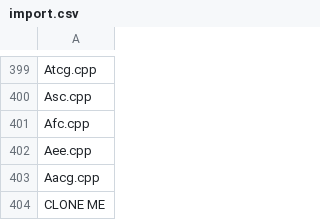
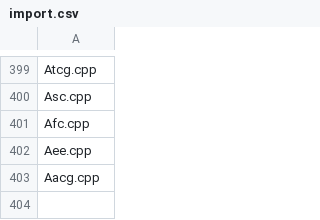
Before and after one commit to shharnoi-ctrl/ShPrivateRepo, a CSV file: Code Mining/Epic CVS Sources/pa_blocks/import.csv, drawn as a sheet; only a part is shown, gaps mark what is left out; the diff names each change by its address in the sheet, - before the commit and + after, or states it on an @@ line.

Commit message:
Add files via upload

```diff
--- a/Code Mining/Epic CVS Sources/pa_blocks/import.csv
+++ b/Code Mining/Epic CVS Sources/pa_blocks/import.csv
-row 404: CLONE ME
```
